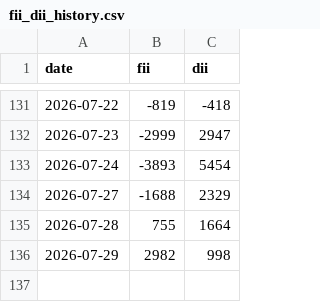
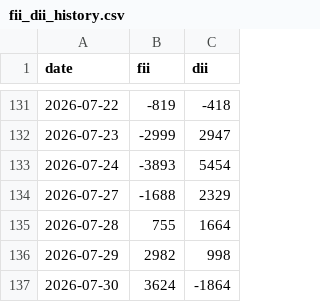
Before and after one commit to ansh4590-ai/weekly_report_project_monarch, a CSV file: fii_dii_history.csv, drawn as a sheet; only a part is shown, gaps mark what is left out; the diff names each change by its address in the sheet, - before the commit and + after, or states it on an @@ line.

Commit message:
fii/dii value

```diff
--- a/fii_dii_history.csv
+++ b/fii_dii_history.csv
+row 137: 2026-07-30 | 3624 | -1864
```
